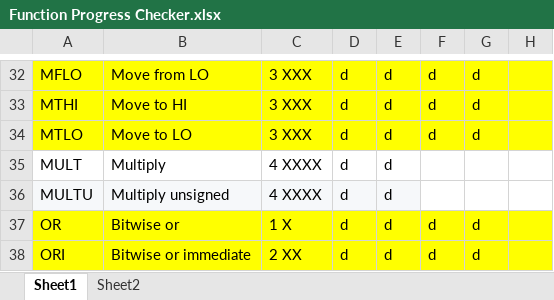
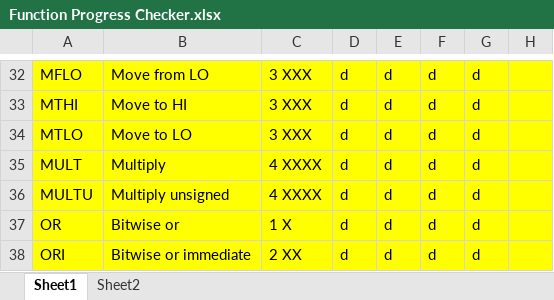
Before and after one commit to marcus-neo/mjnwlc, an Excel workbook: Function Progress Checker.xlsx, sheet Sheet1, drawn as a sheet; only a part is shown, gaps mark what is left out; values as stored, in another font and other column widths than the file's, no borders; the diff names each change by its address in the sheet, - before the commit and + after, or states it on an @@ line.

```diff
--- a/Function Progress Checker.xlsx (sheet Sheet1)
+++ b/Function Progress Checker.xlsx (sheet Sheet1)
-A35:H35 fill: none
+A35:H35 fill: #FFFF00
-F35:F36: (empty)
+F35:F36: d
-G35:G36: (empty)
+G35:G36: d
-A36:E36 fill: #F6F8FA
+A36:E36 fill: #FFFF00
-F36:H36 fill: none
+F36:H36 fill: #FFFF00
```
Also changed, not shown: sheet Sheet2, 1 other file.
